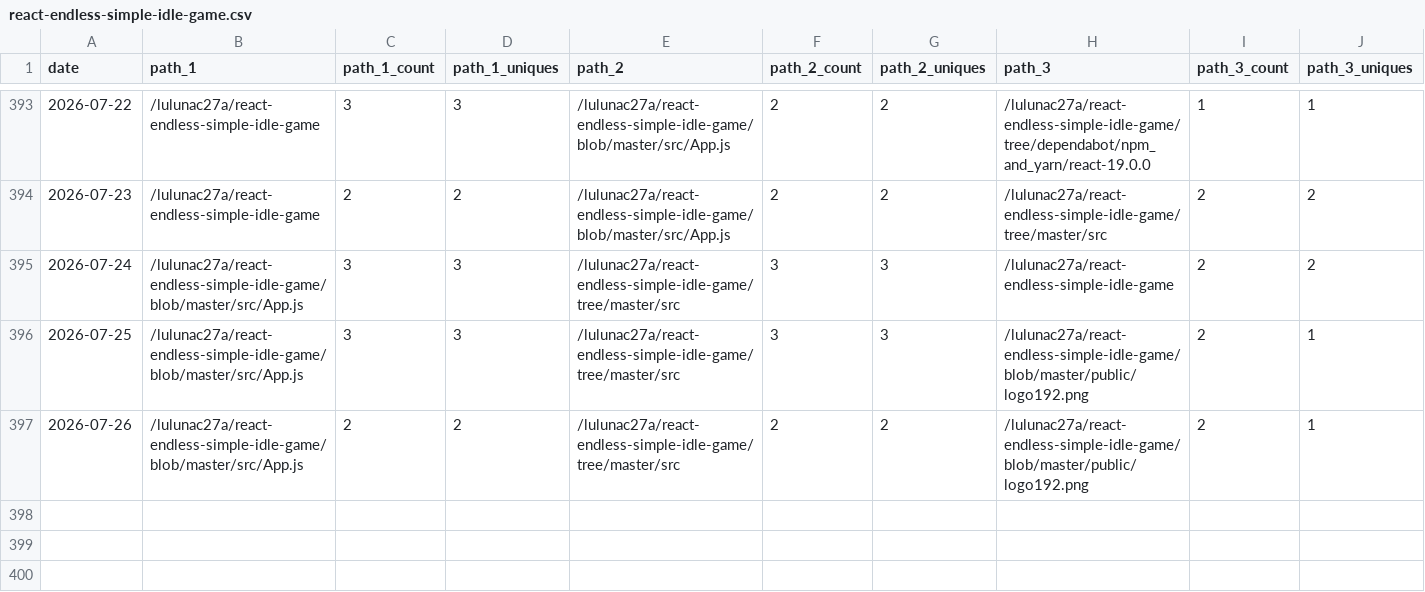
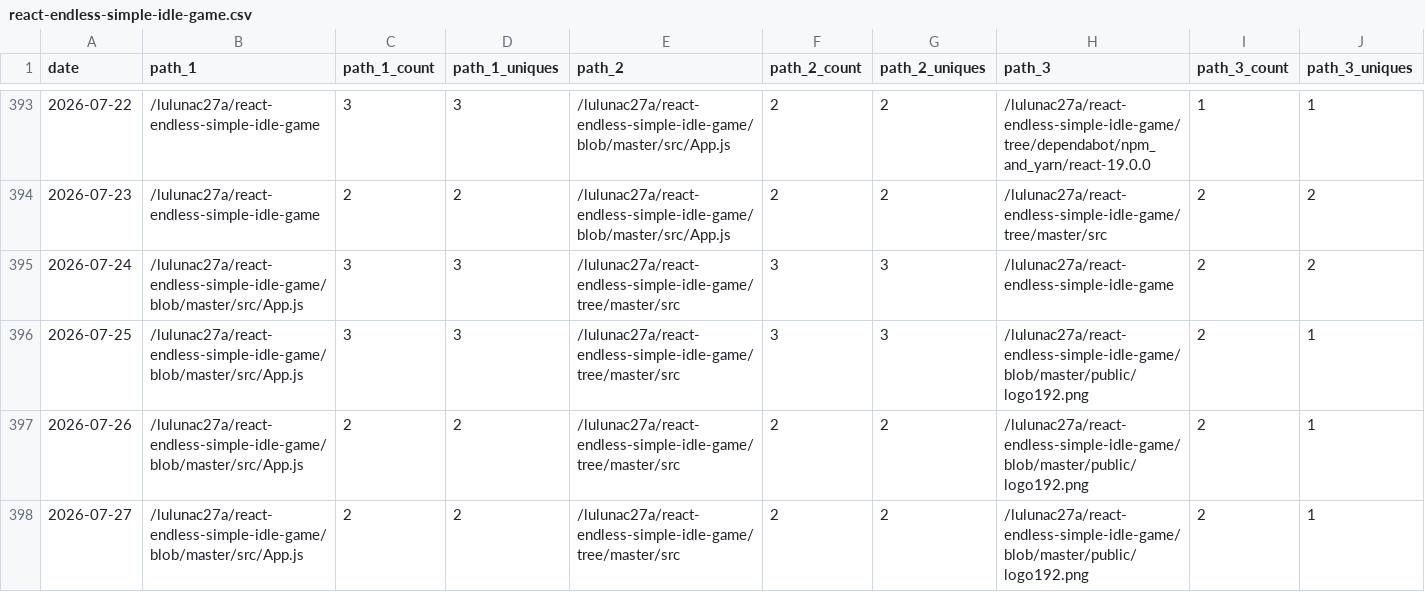
Before and after one commit to lulunac27a/github-repo-traffic-stats, a CSV file: data/github_paths/react-endless-simple-idle-game.csv, drawn as a sheet; only a part is shown, gaps mark what is left out; rows hold the shown columns only; the diff names each change by its address in the sheet, - before the commit and + after, or states it on an @@ line.

Commit message:
data update

```diff
--- a/data/github_paths/react-endless-simple-idle-game.csv
+++ b/data/github_paths/react-endless-simple-idle-game.csv
+row 398: 2026-07-27 | /lulunac27a/react-endless-simple-idle-game/blob/master/src/App.js | 2 | 2 | /lulunac27a/react-endless-simple-idle-game/tree/master/src | 2 | 2 | /lulunac27a/react-endless-simple-idle-game/blob/master/public/logo192.png | 2 | 1
```
Also changed, not shown: data/github_paths/card-collection-system-javascript.csv, data/github_paths/endless-task-list-adventure.csv, 55 other files.
